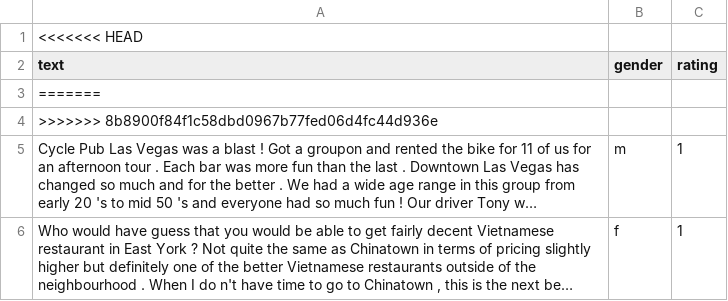
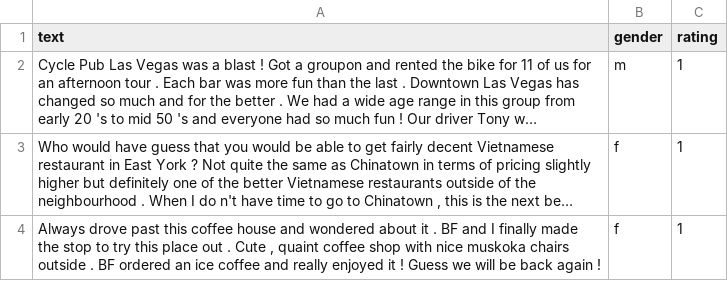
Before and after one commit to mitmedialab/turingbox, a CSV file: api/assets/stimulus/yelp1000.csv, drawn as a sheet; only a part is shown; the shorter side is filled out with more unchanged rows; long unchanged cells end in …; the diff names each change by its address in the sheet, - before the commit and + after, or states it on an @@ line.

Commit message:
adding new yelp data

```diff
--- a/api/assets/stimulus/yelp1000.csv
+++ b/api/assets/stimulus/yelp1000.csv
-row 1: <<<<<<< HEAD
-row 3: =======
-row 4: >>>>>>> 8b8900f84f1c58dbd0967b77fed06d4fc44d936e
```
